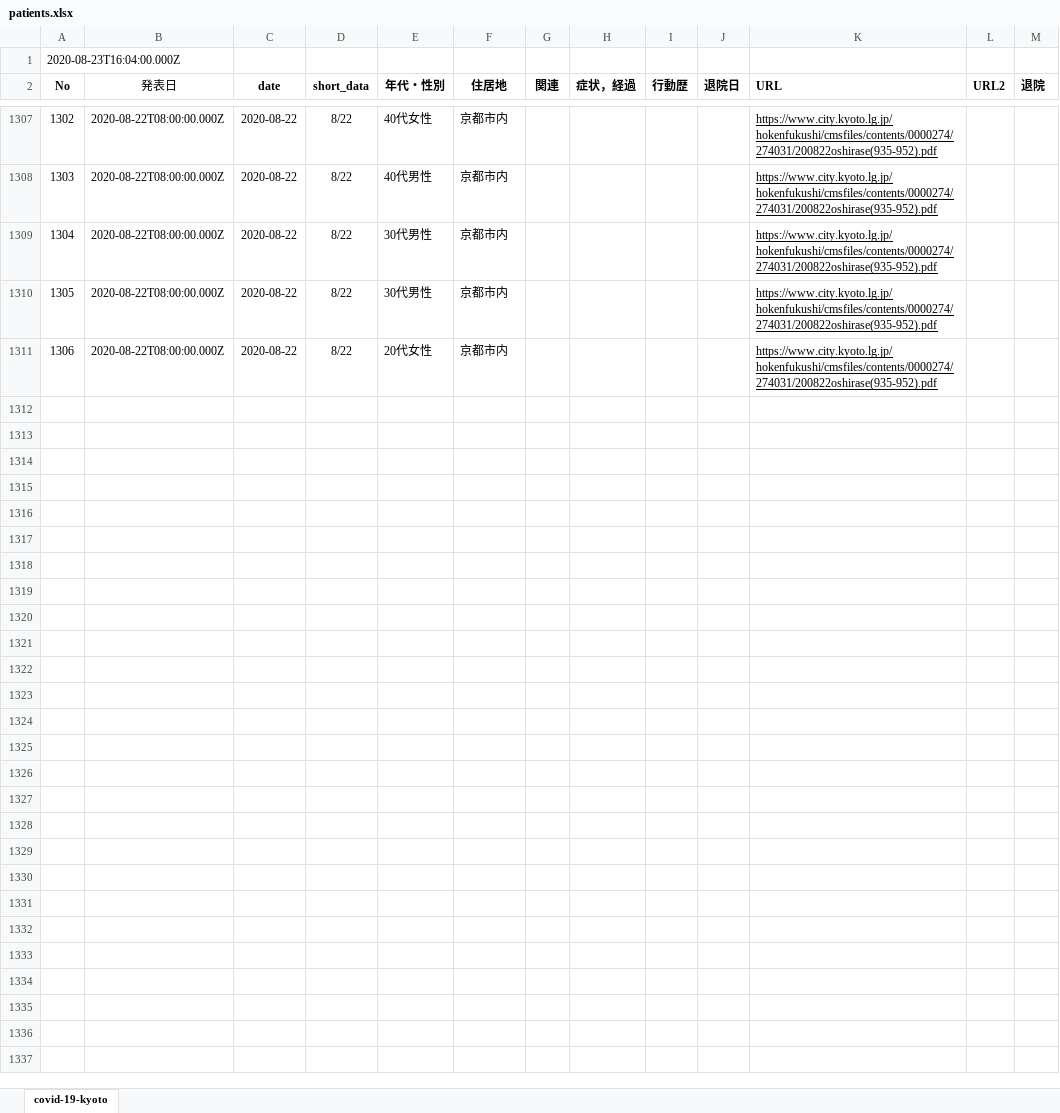
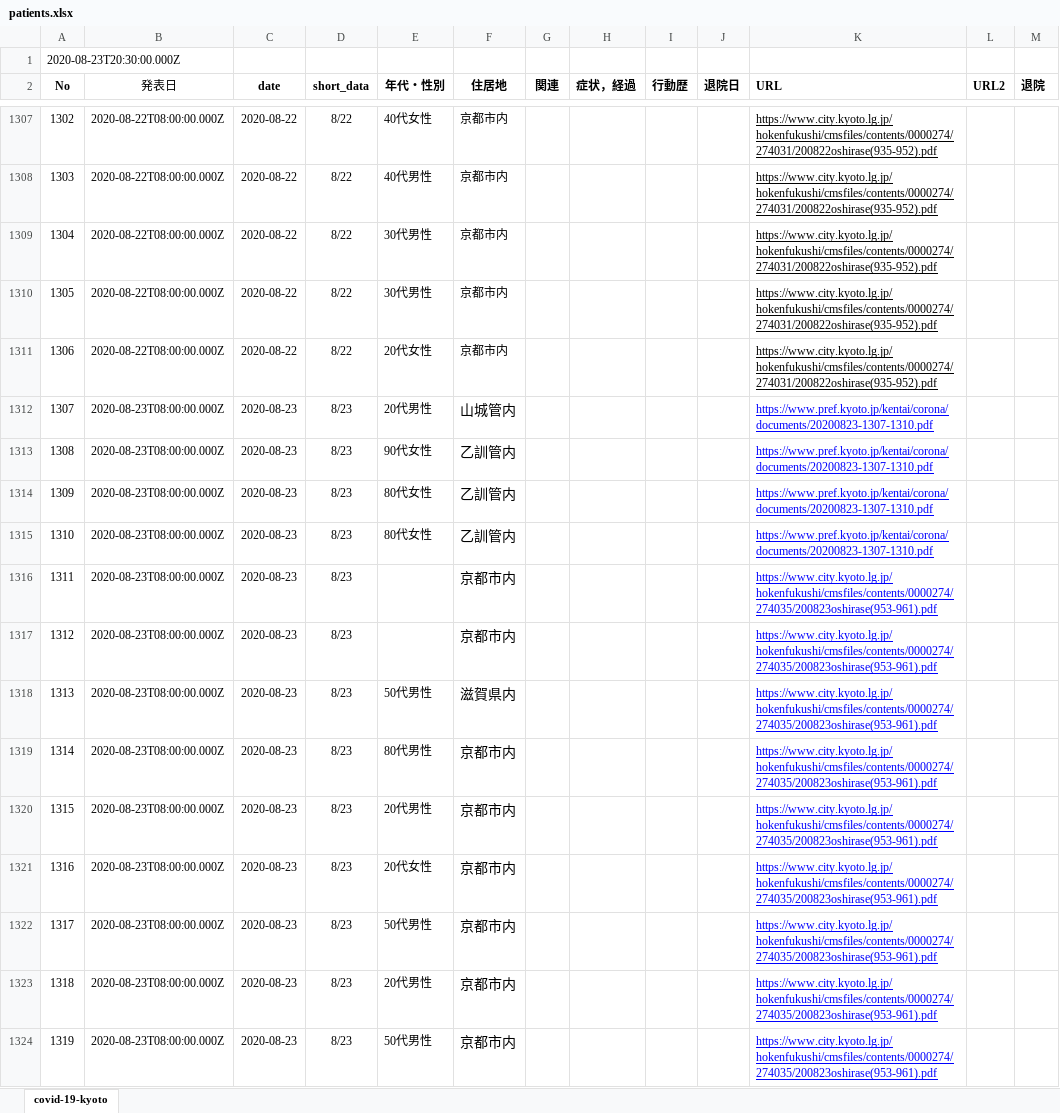
Before and after one commit to stop-covid19-kyoto/covid19kyoto-scraping, an Excel workbook: patients.xlsx, sheet covid-19-kyoto, drawn as a sheet; only a part is shown, gaps mark what is left out; values as stored, in another font and other column widths than the file's, no borders; charts and pictures not drawn; the diff names each change by its address in the sheet, - before the commit and + after, or states it on an @@ line.

```diff
--- a/patients.xlsx (sheet covid-19-kyoto)
+++ b/patients.xlsx (sheet covid-19-kyoto)
@@ column A (No) renumbered in row 1 @@
+row 1312: 1307 | 2020-08-23T08:00:00.000Z | 2020-08-23 | 8/23 | 20代男性 | 山城管内 |  |  |  |  | https://www.pref.kyoto.jp/kentai/corona/documents/20200823-1307-1310.pdf
+row 1313: 1308 | 2020-08-23T08:00:00.000Z | 2020-08-23 | 8/23 | 90代女性 | 乙訓管内 |  |  |  |  | https://www.pref.kyoto.jp/kentai/corona/documents/20200823-1307-1310.pdf
+row 1314: 1309 | 2020-08-23T08:00:00.000Z | 2020-08-23 | 8/23 | 80代女性 | 乙訓管内 |  |  |  |  | https://www.pref.kyoto.jp/kentai/corona/documents/20200823-1307-1310.pdf
+row 1315: 1310 | 2020-08-23T08:00:00.000Z | 2020-08-23 | 8/23 | 80代女性 | 乙訓管内 |  |  |  |  | https://www.pref.kyoto.jp/kentai/corona/documents/20200823-1307-1310.pdf
+row 1316: 1311 | 2020-08-23T08:00:00.000Z | 2020-08-23 | 8/23 |  | 京都市内 |  |  |  |  | https://www.city.kyoto.lg.jp/hokenfukushi/cmsfiles/contents/0000274/274035/200823oshirase(953-961).pdf
+row 1317: 1312 | 2020-08-23T08:00:00.000Z | 2020-08-23 | 8/23 |  | 京都市内 |  |  |  |  | https://www.city.kyoto.lg.jp/hokenfukushi/cmsfiles/contents/0000274/274035/200823oshirase(953-961).pdf
+row 1318: 1313 | 2020-08-23T08:00:00.000Z | 2020-08-23 | 8/23 | 50代男性 | 滋賀県内 |  |  |  |  | https://www.city.kyoto.lg.jp/hokenfukushi/cmsfiles/contents/0000274/274035/200823oshirase(953-961).pdf
+row 1319: 1314 | 2020-08-23T08:00:00.000Z | 2020-08-23 | 8/23 | 80代男性 | 京都市内 |  |  |  |  | https://www.city.kyoto.lg.jp/hokenfukushi/cmsfiles/contents/0000274/274035/200823oshirase(953-961).pdf
+row 1320: 1315 | 2020-08-23T08:00:00.000Z | 2020-08-23 | 8/23 | 20代男性 | 京都市内 |  |  |  |  | https://www.city.kyoto.lg.jp/hokenfukushi/cmsfiles/contents/0000274/274035/200823oshirase(953-961).pdf
+row 1321: 1316 | 2020-08-23T08:00:00.000Z | 2020-08-23 | 8/23 | 20代女性 | 京都市内 |  |  |  |  | https://www.city.kyoto.lg.jp/hokenfukushi/cmsfiles/contents/0000274/274035/200823oshirase(953-961).pdf
+row 1322: 1317 | 2020-08-23T08:00:00.000Z | 2020-08-23 | 8/23 | 50代男性 | 京都市内 |  |  |  |  | https://www.city.kyoto.lg.jp/hokenfukushi/cmsfiles/contents/0000274/274035/200823oshirase(953-961).pdf
+row 1323: 1318 | 2020-08-23T08:00:00.000Z | 2020-08-23 | 8/23 | 20代男性 | 京都市内 |  |  |  |  | https://www.city.kyoto.lg.jp/hokenfukushi/cmsfiles/contents/0000274/274035/200823oshirase(953-961).pdf
+row 1324: 1319 | 2020-08-23T08:00:00.000Z | 2020-08-23 | 8/23 | 50代男性 | 京都市内 |  |  |  |  | https://www.city.kyoto.lg.jp/hokenfukushi/cmsfiles/contents/0000274/274035/200823oshirase(953-961).pdf
```
Also changed, not shown: 3 other files.
